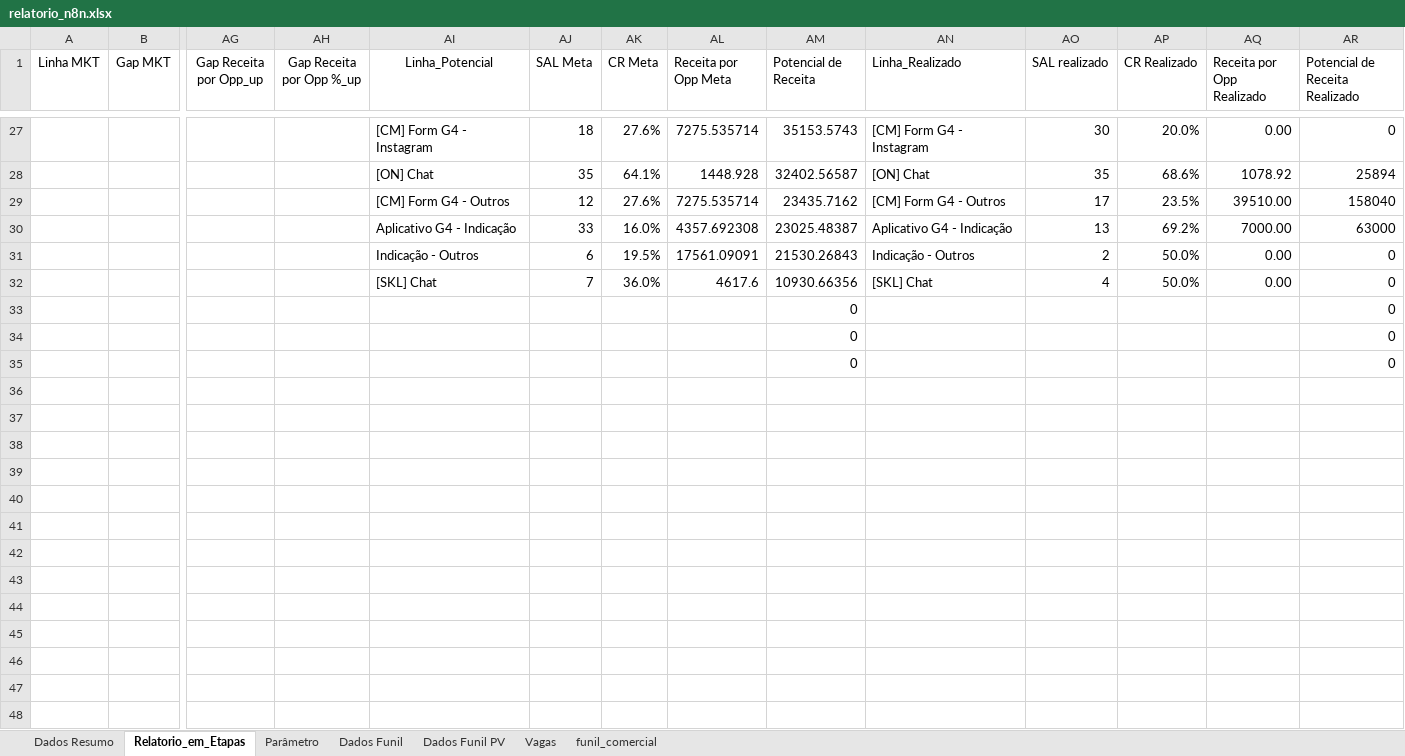
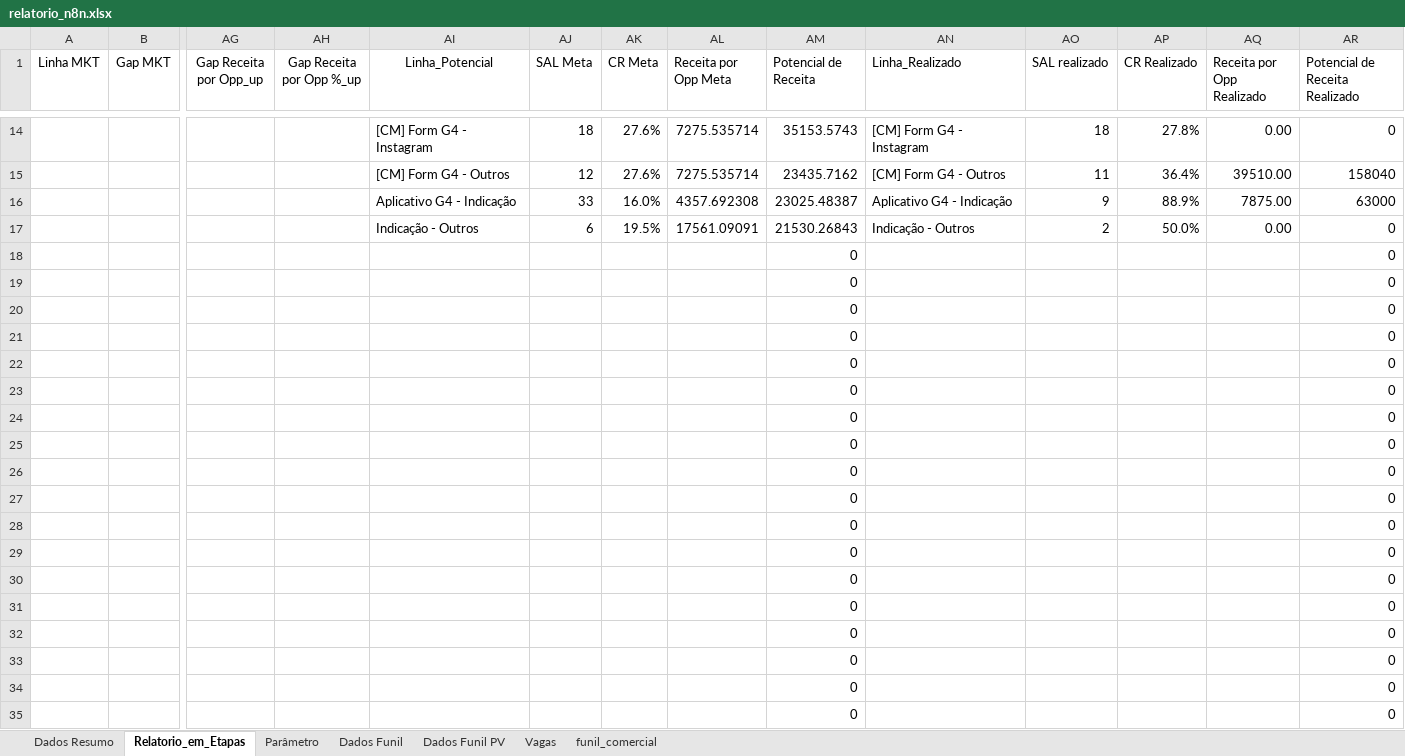
Before and after one commit to marcelohfms/n8n, an Excel workbook: relatorio_n8n.xlsx, sheet Relatorio_em_Etapas, drawn as a sheet; only a part is shown, gaps mark what is left out; values as stored, in another font and other column widths than the file's, no borders; charts and pictures not drawn; removed rows and columns are numbered as before the commit, all else as after; rows hold the shown columns only; the diff covers the shown part only; the diff names each change by its address in the sheet, - before the commit and + after, or states it on an @@ line.

```diff
--- a/relatorio_n8n.xlsx (sheet Relatorio_em_Etapas)
+++ b/relatorio_n8n.xlsx (sheet Relatorio_em_Etapas)
-AO14 (SAL realizado): 30
+AO14 (SAL realizado): 18
-AP14 (CR Realizado): 20.0%
+AP14 (CR Realizado): 27.8%
-row 28:  |  |  |  | [ON] Chat | 35 | 64.1% | 1448.928 | 32402.56587 | [ON] Chat | 35 | 68.6% | 1078.92 | 25894
-AO15 (SAL realizado): 17
+AO15 (SAL realizado): 11
-AP15 (CR Realizado): 23.5%
+AP15 (CR Realizado): 36.4%
-AO16 (SAL realizado): 13
+AO16 (SAL realizado): 9
-AP16 (CR Realizado): 69.2%
+AP16 (CR Realizado): 88.9%
-AQ16 (Receita por Opp Realizado): 7000.00
+AQ16 (Receita por Opp Realizado): 7875.00
-row 32:  |  |  |  | [SKL] Chat | 7 | 36.0% | 4617.6 | 10930.66356 | [SKL] Chat | 4 | 50.0% | 0.00 | 0
+row 18:  |  |  |  |  |  |  |  | 0 |  |  |  |  | 0
+row 19:  |  |  |  |  |  |  |  | 0 |  |  |  |  | 0
+row 20:  |  |  |  |  |  |  |  | 0 |  |  |  |  | 0
+row 21:  |  |  |  |  |  |  |  | 0 |  |  |  |  | 0
+row 22:  |  |  |  |  |  |  |  | 0 |  |  |  |  | 0
+row 23:  |  |  |  |  |  |  |  | 0 |  |  |  |  | 0
+row 24:  |  |  |  |  |  |  |  | 0 |  |  |  |  | 0
+row 25:  |  |  |  |  |  |  |  | 0 |  |  |  |  | 0
+row 26:  |  |  |  |  |  |  |  | 0 |  |  |  |  | 0
+row 27:  |  |  |  |  |  |  |  | 0 |  |  |  |  | 0
+row 28:  |  |  |  |  |  |  |  | 0 |  |  |  |  | 0
+row 29:  |  |  |  |  |  |  |  | 0 |  |  |  |  | 0
+row 30:  |  |  |  |  |  |  |  | 0 |  |  |  |  | 0
+row 31:  |  |  |  |  |  |  |  | 0 |  |  |  |  | 0
+row 32:  |  |  |  |  |  |  |  | 0 |  |  |  |  | 0
```
Also changed, not shown: 10 added rows, 23 removed rows and 53 edited cells elsewhere in this sheet, sheet Dados Funil, sheet Dados Funil PV, sheet Dados Resumo, sheet Parâmetro, formulas that keep their value.
